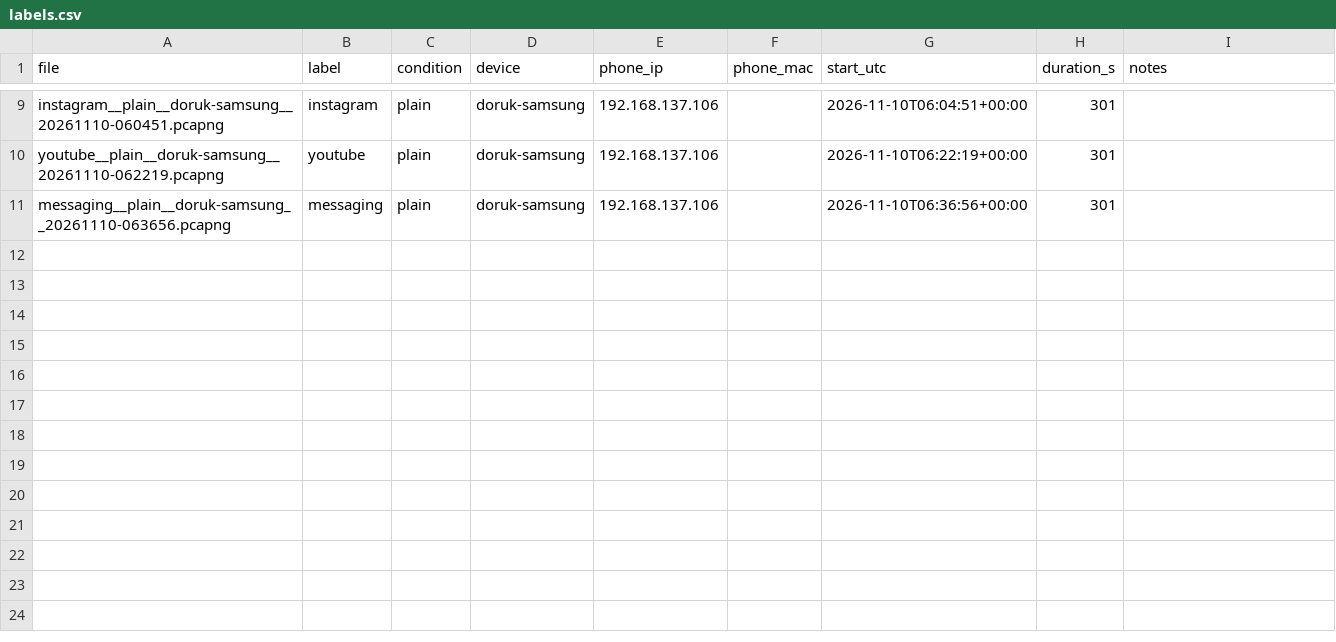
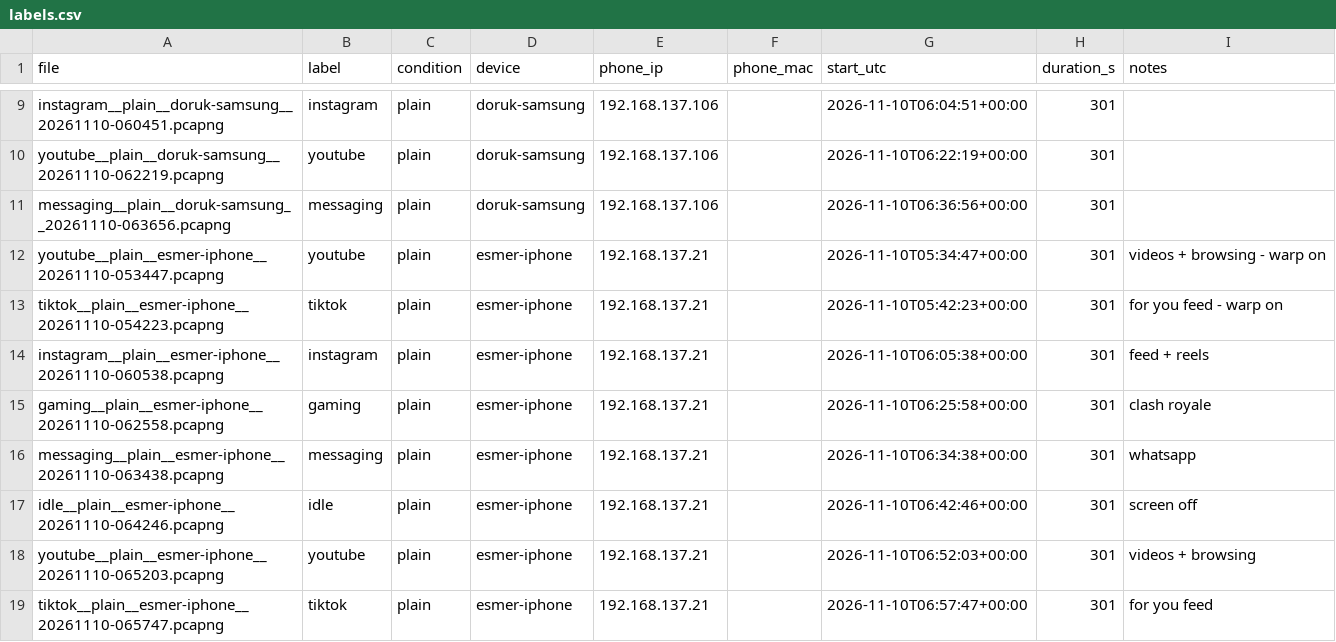
Before and after one commit to Khan-Doruk/net_screen, a CSV file: data/labels.csv, drawn as a sheet; only a part is shown, gaps mark what is left out.

```diff
--- a/data/labels.csv
+++ b/data/labels.csv
@@ -11 +11,9 @@ youtube__plain__doruk-samsung__20261110-062219.pcapng,youtube,plain,doruk-samsun
 messaging__plain__doruk-samsung__20261110-063656.pcapng,messaging,plain,doruk-samsung,192.168.137.106,,2026-11-10T06:36:56+00:00,301,
+youtube__plain__esmer-iphone__20261110-053447.pcapng,youtube,plain,esmer-iphone,192.168.137.21,,2026-11-10T05:34:47+00:00,301,videos + browsing - warp on
+tiktok__plain__esmer-iphone__20261110-054223.pcapng,tiktok,plain,esmer-iphone,192.168.137.21,,2026-11-10T05:42:23+00:00,301,for you feed - warp on
+instagram__plain__esmer-iphone__20261110-060538.pcapng,instagram,plain,esmer-iphone,192.168.137.21,,2026-11-10T06:05:38+00:00,301,feed + reels
+gaming__plain__esmer-iphone__20261110-062558.pcapng,gaming,plain,esmer-iphone,192.168.137.21,,2026-11-10T06:25:58+00:00,301,clash royale
+messaging__plain__esmer-iphone__20261110-063438.pcapng,messaging,plain,esmer-iphone,192.168.137.21,,2026-11-10T06:34:38+00:00,301,whatsapp
+idle__plain__esmer-iphone__20261110-064246.pcapng,idle,plain,esmer-iphone,192.168.137.21,,2026-11-10T06:42:46+00:00,301,screen off
+youtube__plain__esmer-iphone__20261110-065203.pcapng,youtube,plain,esmer-iphone,192.168.137.21,,2026-11-10T06:52:03+00:00,301,videos + browsing
+tiktok__plain__esmer-iphone__20261110-065747.pcapng,tiktok,plain,esmer-iphone,192.168.137.21,,2026-11-10T06:57:47+00:00,301,for you feed
```
